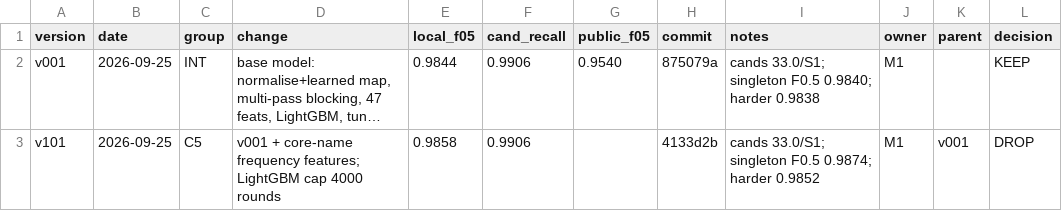
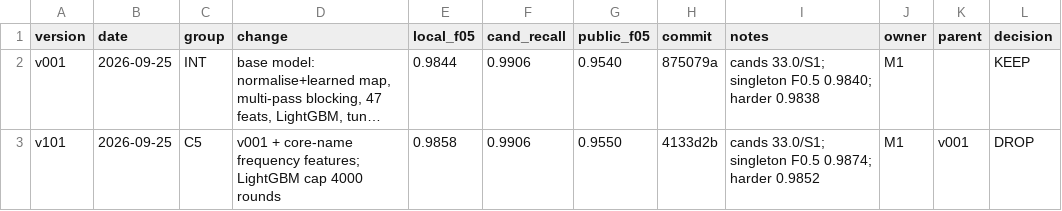
Before and after one commit to Tony-AJ/business_entity_resolution, a CSV file: experiments/experiments.csv, drawn as a sheet; long unchanged cells end in …; the diff names each change by its address in the sheet, - before the commit and + after, or states it on an @@ line.

Commit message:
docs(leaderboard): record v101 public F0.5 0.955

```diff
--- a/experiments/experiments.csv
+++ b/experiments/experiments.csv
-G3 (public_f05): (empty)
+G3 (public_f05): 0.9550
```
Also changed, not shown: 1 other file.
